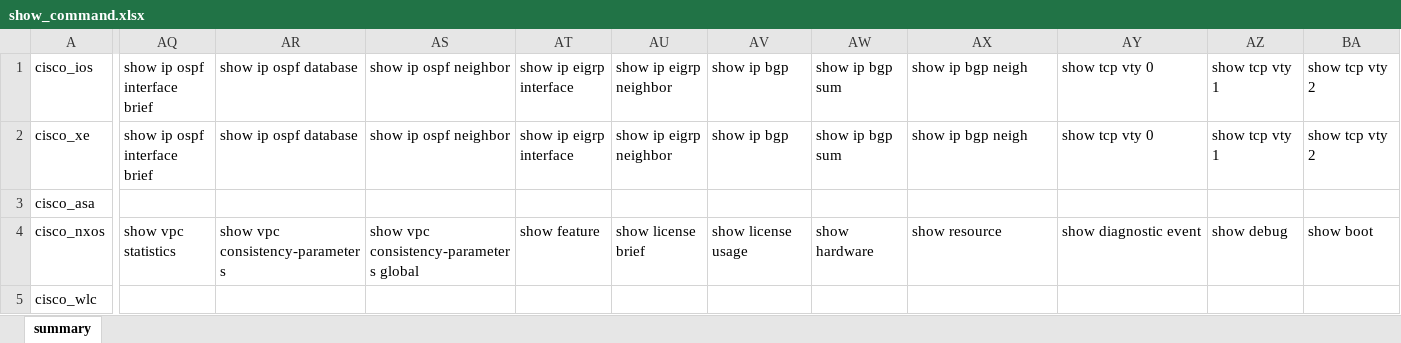
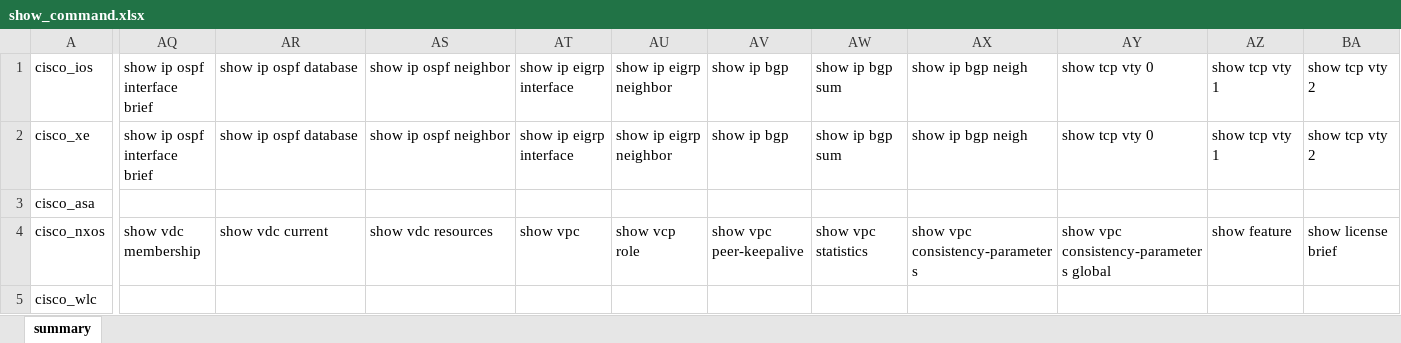
Before and after one commit to muliawan21/netoprmgr, an Excel workbook: static/data/show_command.xlsx, sheet summary, drawn as a sheet; only a part is shown, gaps mark what is left out; values as stored, in another font and other column widths than the file's, no borders; the diff covers the shown part only; the diff names each change by its address in the sheet, - before the commit and + after, or states it on an @@ line.

Commit message:
Edit show command nx_os

```diff
--- a/static/data/show_command.xlsx (sheet summary)
+++ b/static/data/show_command.xlsx (sheet summary)
-AQ4: show vpc statistics
+AQ4: show vdc membership
-AR4: show vpc consistency-parameters
+AR4: show vdc current
-AS4: show vpc consistency-parameters global
+AS4: show vdc resources
-AT4: show feature
+AT4: show vpc
-AU4: show license brief
+AU4: show vcp role
-AV4: show license usage
+AV4: show vpc peer-keepalive
-AW4: show hardware
+AW4: show vpc statistics
-AX4: show resource
+AX4: show vpc consistency-parameters
-AY4: show diagnostic event
+AY4: show vpc consistency-parameters global
-AZ4: show debug
+AZ4: show feature
-BA4: show boot
+BA4: show license brief
```
Also changed, not shown: 44 edited cells elsewhere in this sheet.
